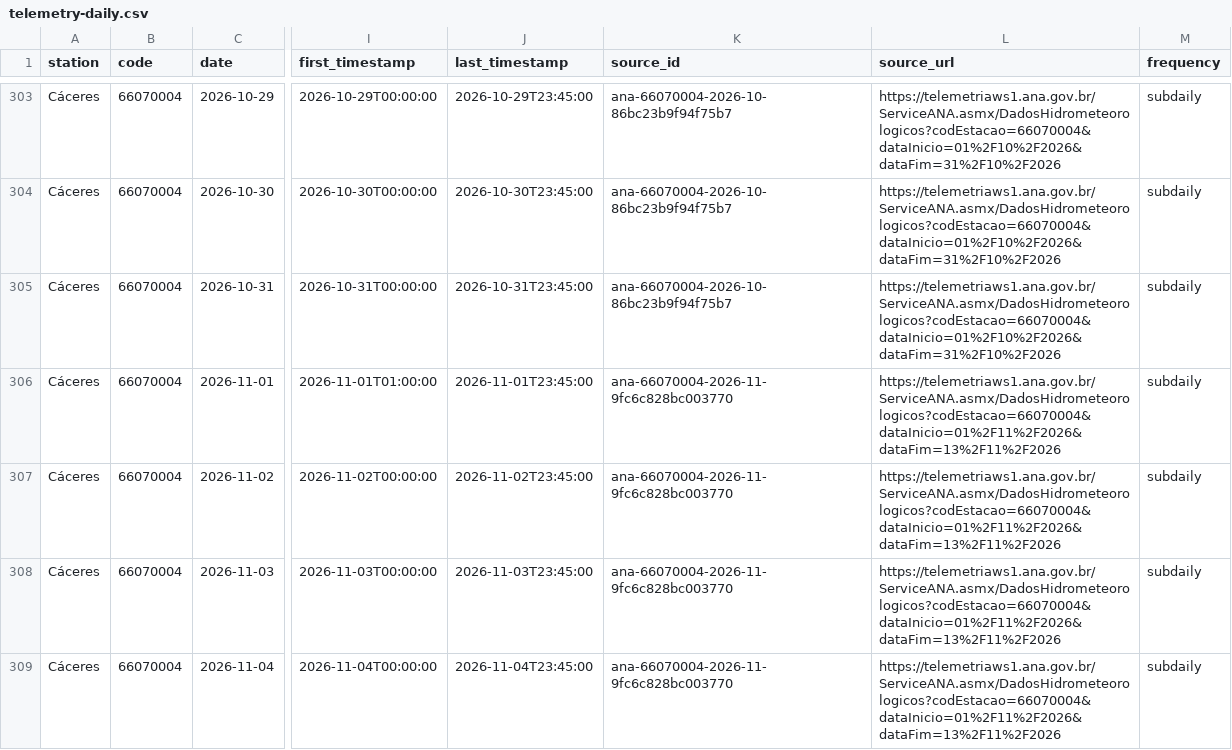
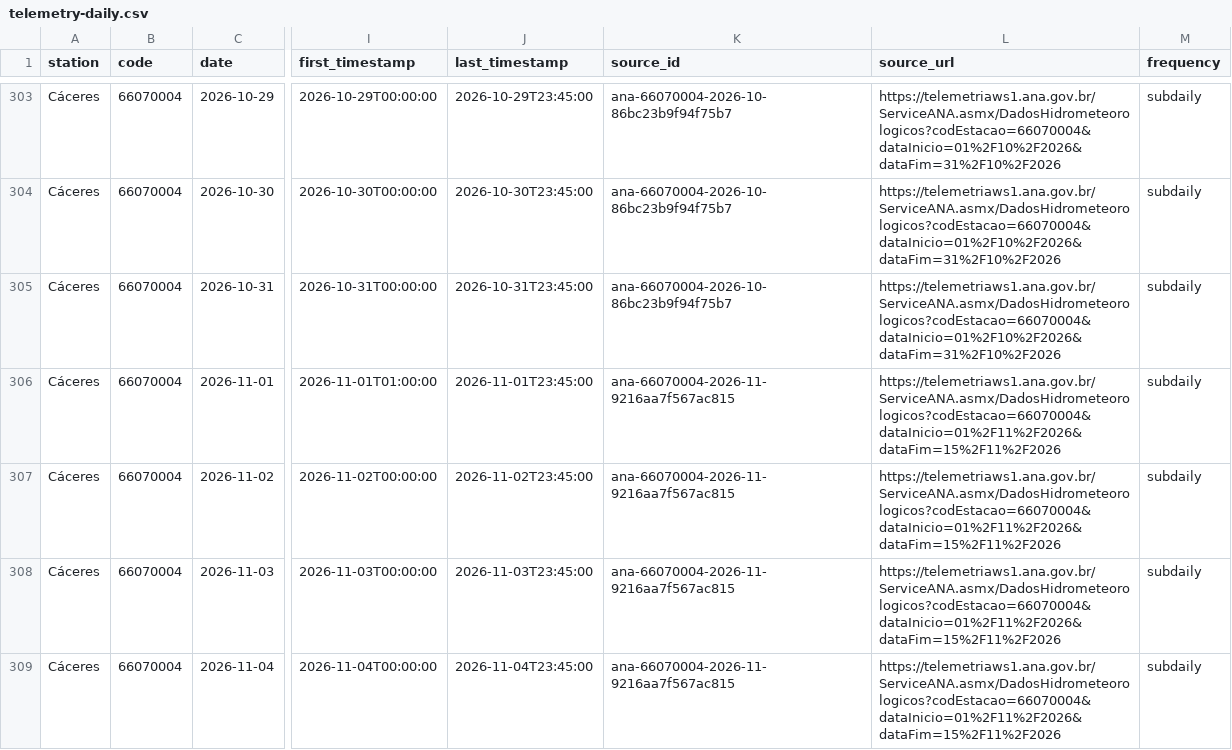
Before and after one commit to ernandes-sobreira/cota-rio-paraguai, a CSV file: data/telemetry-daily.csv, drawn as a sheet; only a part is shown, gaps mark what is left out; the diff covers the shown part only; the diff names each change by its address in the sheet, - before the commit and + after, or states it on an @@ line.

```diff
--- a/data/telemetry-daily.csv
+++ b/data/telemetry-daily.csv
-K306:K309 (source_id): ana-66070004-2026-11-9fc6c828bc003770
+K306:K309 (source_id): ana-66070004-2026-11-9216aa7f567ac815
-L306:L309 (source_url): https://telemetriaws1.ana.gov.br/ServiceANA.asmx/DadosHidrometeorologicos?codEstacao=66070004&dataInicio=01%2F11%2F2026&dataFim=13%2F11%2F2026
+L306:L309 (source_url): https://telemetriaws1.ana.gov.br/ServiceANA.asmx/DadosHidrometeorologicos?codEstacao=66070004&dataInicio=01%2F11%2F2026&dataFim=15%2F11%2F2026
```
Also changed, not shown: 6 added rows and 89 edited cells elsewhere in this file, 5 other files.
